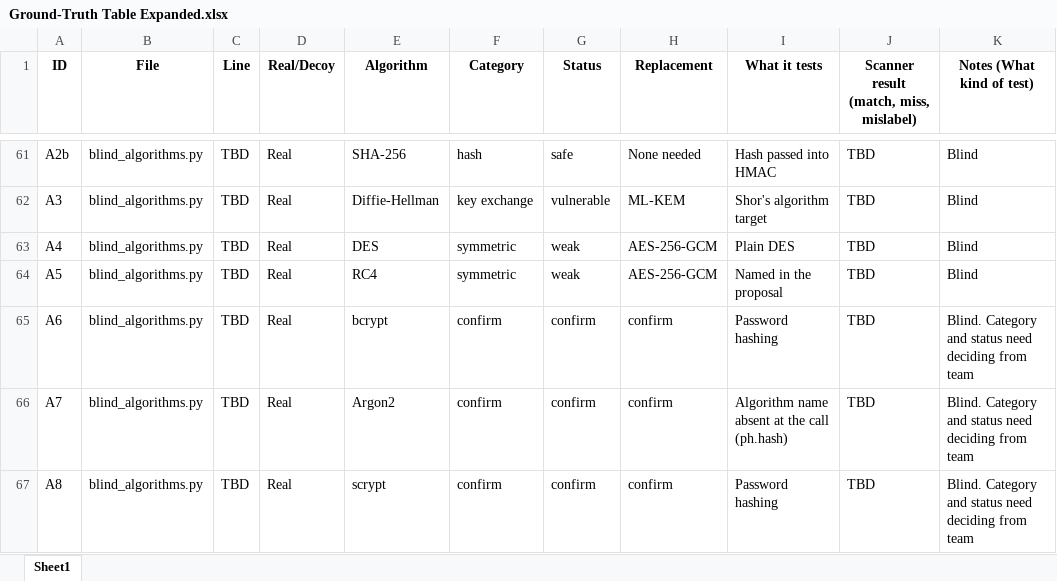
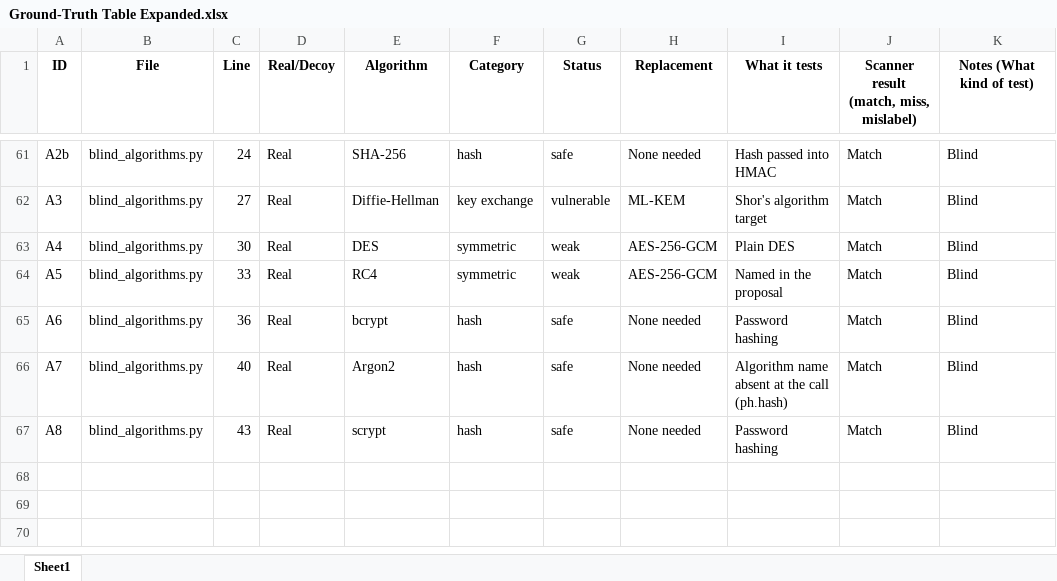
Before and after one commit to Alinejj/PQC, an Excel workbook: Ground-Truth Table Expanded.xlsx, sheet Sheet1, drawn as a sheet; only a part is shown, gaps mark what is left out; values as stored, in another font and other column widths than the file's, no borders; charts and pictures not drawn; the diff covers the shown part only; the diff names each change by its address in the sheet, - before the commit and + after, or states it on an @@ line.

```diff
--- a/Ground-Truth Table Expanded.xlsx (sheet Sheet1)
+++ b/Ground-Truth Table Expanded.xlsx (sheet Sheet1)
-C61 (Line): TBD
+C61 (Line): 24
-J61:J67: TBD
+J61:J67: Match
-C62 (Line): TBD
+C62 (Line): 27
-C63 (Line): TBD
+C63 (Line): 30
-C64 (Line): TBD
+C64 (Line): 33
-C65 (Line): TBD
+C65 (Line): 36
-F65:F67 (Category): confirm
+F65:F67 (Category): hash
-G65:G67 (Status): confirm
+G65:G67 (Status): safe
-H65:H67 (Replacement): confirm
+H65:H67 (Replacement): None needed
-K65:K67 (Notes (What kind of test)): Blind. Category and status need deciding from team
+K65:K67 (Notes (What kind of test)): Blind
-C66 (Line): TBD
+C66 (Line): 40
-C67 (Line): TBD
+C67 (Line): 43
```
Also changed, not shown: 33 edited cells elsewhere in this sheet, 1 other file.
